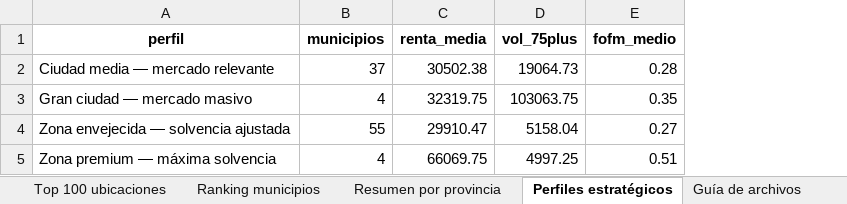
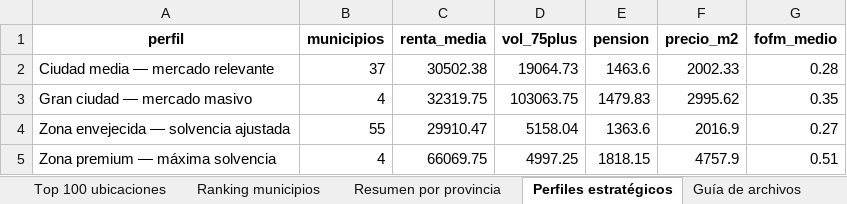
Before and after one commit to carlssrodriguez/akademia-residencias, an Excel workbook: resultados_akademia.xlsx, sheet Perfiles estratégicos, drawn as a sheet; values as stored, in another font and other column widths than the file's, no borders; the diff names each change by its address in the sheet, - before the commit and + after, or states it on an @@ line.

Commit message:
M3 v2: Excel de resultados actualizado con 5 pestañas

```diff
--- a/resultados_akademia.xlsx (sheet Perfiles estratégicos)
+++ b/resultados_akademia.xlsx (sheet Perfiles estratégicos)
+column E (pension), rows 2-5: 1463.6 | 1479.83 | 1363.6 | 1818.15
+column F (precio_m2), rows 2-5: 2002.33 | 2995.62 | 2016.9 | 4757.9
```
Also changed, not shown: sheet Top 100 ubicaciones, sheet Guía de archivos.
